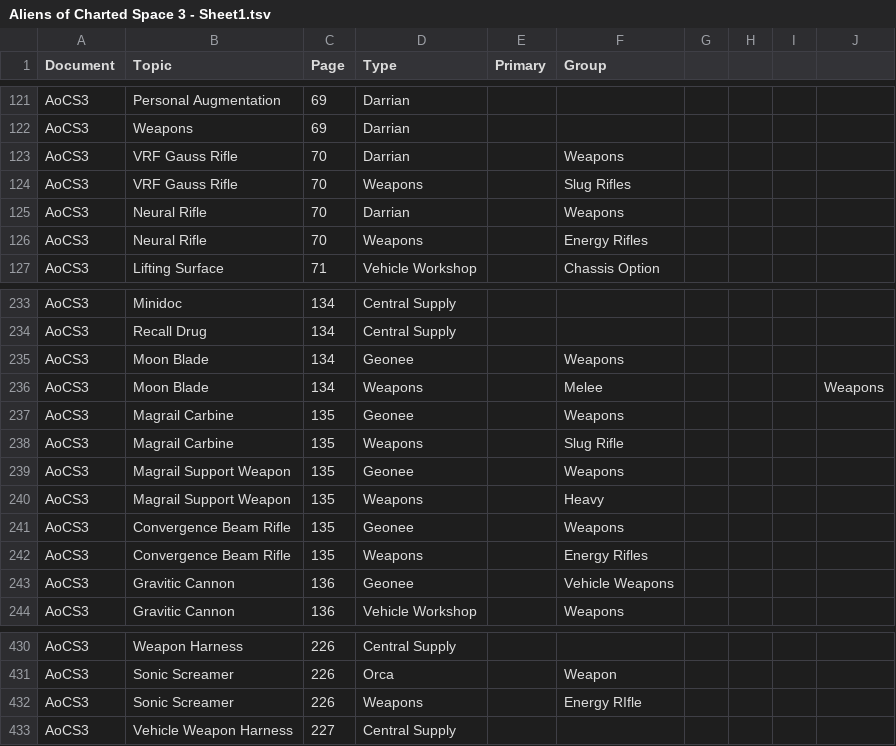
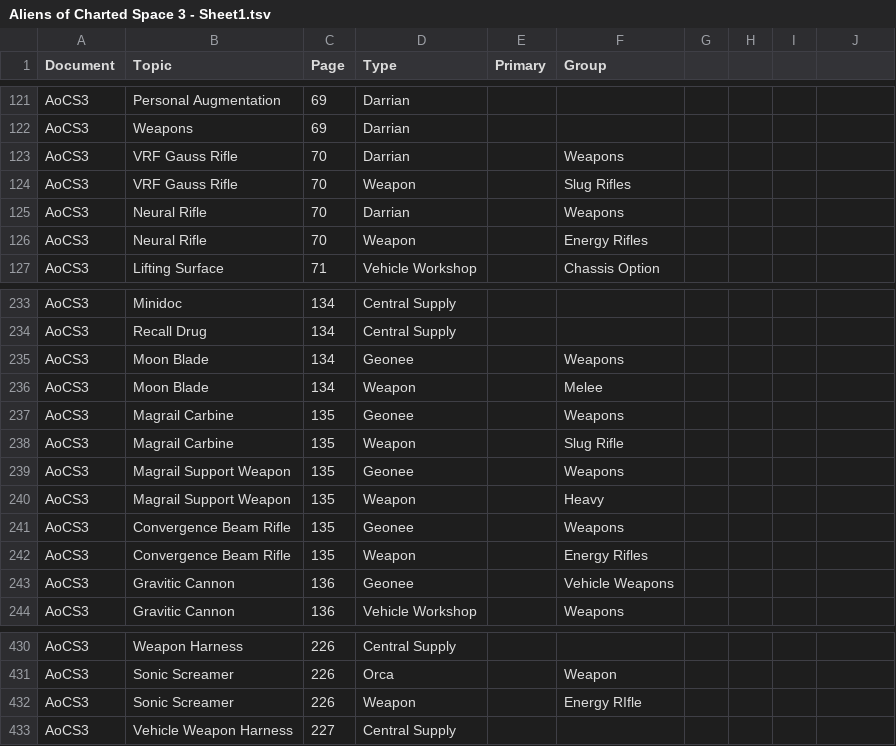
Before and after one commit to swdevlin/mongoose-index-builder, a TSV file: sources/Mongoose2/Setting/Aliens of Charted Space 3 - Sheet1.tsv, drawn as a sheet; only a part is shown, gaps mark what is left out; the diff names each change by its address in the sheet, - before the commit and + after, or states it on an @@ line.

Commit message:
Wrong category for some weapons

```diff
--- a/sources/Mongoose2/Setting/Aliens of Charted Space 3 - Sheet1.tsv
+++ b/sources/Mongoose2/Setting/Aliens of Charted Space 3 - Sheet1.tsv
-D124 (Type): Weapons
+D124 (Type): Weapon
-D126 (Type): Weapons
+D126 (Type): Weapon
-D236 (Type): Weapons
+D236 (Type): Weapon
-J236: Weapons
+J236: (empty)
-D238 (Type): Weapons
+D238 (Type): Weapon
-D240 (Type): Weapons
+D240 (Type): Weapon
-D242 (Type): Weapons
+D242 (Type): Weapon
-D432 (Type): Weapons
+D432 (Type): Weapon
```
Also changed, not shown: sources/Mongoose2/Setting/Aliens of Charted Space 1 - Sheet1.tsv, sources/Mongoose2/Setting/Aliens of Charted Space 2 - Sheet1.tsv, 3 other files.
